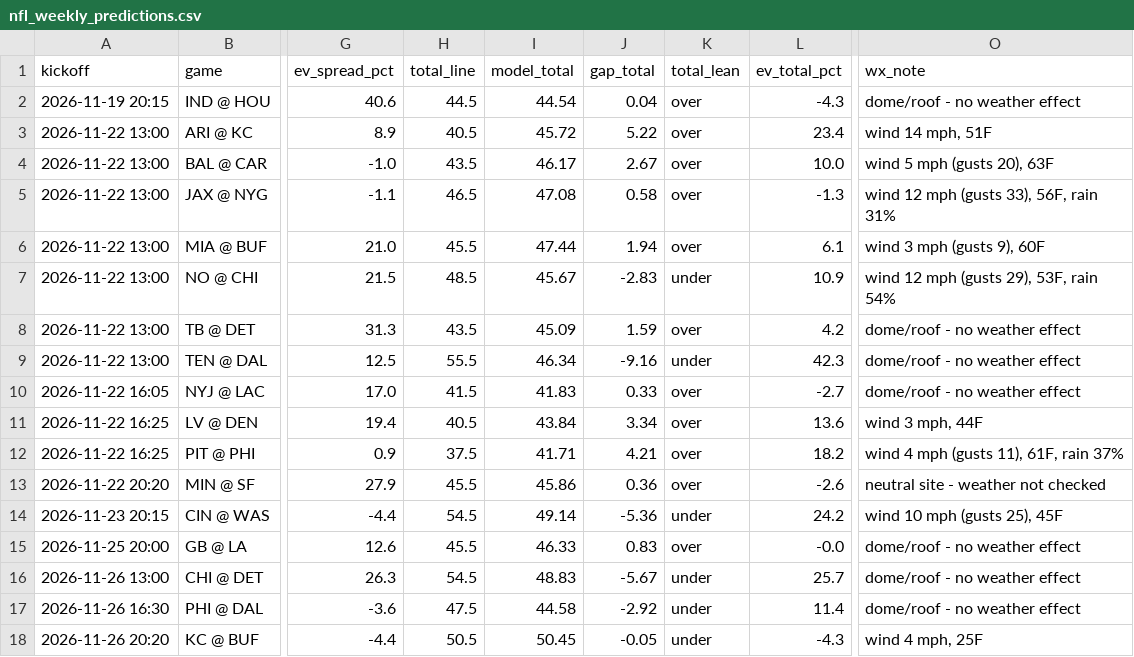
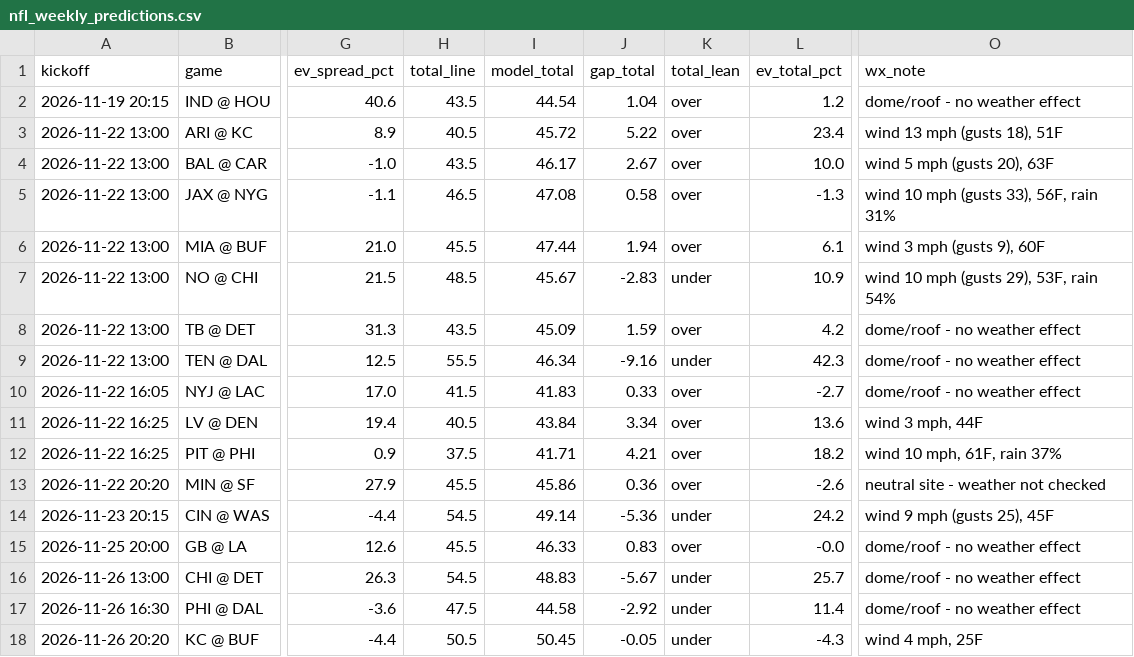
Before and after one commit to bmartinez83/nfl-cfb, a CSV file: outputs/nfl_weekly_predictions.csv, drawn as a sheet; only a part is shown, gaps mark what is left out; the diff names each change by its address in the sheet, - before the commit and + after, or states it on an @@ line.

```diff
--- a/outputs/nfl_weekly_predictions.csv
+++ b/outputs/nfl_weekly_predictions.csv
-H2 (total_line): 44.5
+H2 (total_line): 43.5
-J2 (gap_total): 0.04
+J2 (gap_total): 1.04
-L2 (ev_total_pct): -4.3
+L2 (ev_total_pct): 1.2
-O3 (wx_note): wind 14 mph, 51F
+O3 (wx_note): wind 13 mph (gusts 18), 51F
-O5 (wx_note): wind 12 mph (gusts 33), 56F, rain 31%
+O5 (wx_note): wind 10 mph (gusts 33), 56F, rain 31%
-O7 (wx_note): wind 12 mph (gusts 29), 53F, rain 54%
+O7 (wx_note): wind 10 mph (gusts 29), 53F, rain 54%
-O12 (wx_note): wind 4 mph (gusts 11), 61F, rain 37%
+O12 (wx_note): wind 10 mph, 61F, rain 37%
-O14 (wx_note): wind 10 mph (gusts 25), 45F
+O14 (wx_note): wind 9 mph (gusts 25), 45F
```
Also changed, not shown: outputs/nfl_log.csv, 1 other file.
